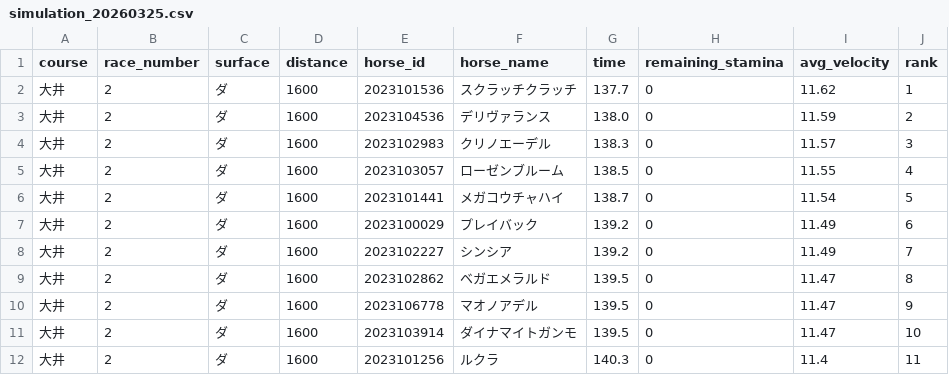
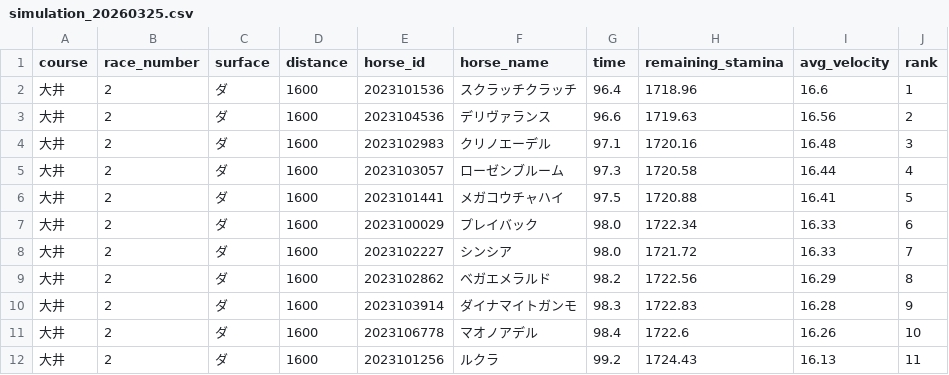
Before and after one commit to My-Game-Manage/NKSimulator, a CSV file: results/simulation_20260325.csv, drawn as a sheet.

```diff
--- a/results/simulation_20260325.csv
+++ b/results/simulation_20260325.csv
@@ -1,12 +1,12 @@
 course,race_number,surface,distance,horse_id,horse_name,time,remaining_stamina,avg_velocity,rank
-大井,2,ダ,1600,2023101536,スクラッチクラッチ,137.7,0,11.62,1
-大井,2,ダ,1600,2023104536,デリヴァランス,138.0,0,11.59,2
-大井,2,ダ,1600,2023102983,クリノエーデル,138.3,0,11.57,3
-大井,2,ダ,1600,2023103057,ローゼンブルーム,138.5,0,11.55,4
-大井,2,ダ,1600,2023101441,メガコウチャハイ,138.7,0,11.54,5
-大井,2,ダ,1600,2023100029,プレイバック,139.2,0,11.49,6
-大井,2,ダ,1600,2023102227,シンシア,139.2,0,11.49,7
-大井,2,ダ,1600,2023102862,ベガエメラルド,139.5,0,11.47,8
-大井,2,ダ,1600,2023106778,マオノアデル,139.5,0,11.47,9
-大井,2,ダ,1600,2023103914,ダイナマイトガンモ,139.5,0,11.47,10
-大井,2,ダ,1600,2023101256,ルクラ,140.3,0,11.4,11
+大井,2,ダ,1600,2023101536,スクラッチクラッチ,96.4,1718.96,16.6,1
+大井,2,ダ,1600,2023104536,デリヴァランス,96.6,1719.63,16.56,2
+大井,2,ダ,1600,2023102983,クリノエーデル,97.1,1720.16,16.48,3
+大井,2,ダ,1600,2023103057,ローゼンブルーム,97.3,1720.58,16.44,4
+大井,2,ダ,1600,2023101441,メガコウチャハイ,97.5,1720.88,16.41,5
+大井,2,ダ,1600,2023100029,プレイバック,98.0,1722.34,16.33,6
+大井,2,ダ,1600,2023102227,シンシア,98.0,1721.72,16.33,7
+大井,2,ダ,1600,2023102862,ベガエメラルド,98.2,1722.56,16.29,8
+大井,2,ダ,1600,2023103914,ダイナマイトガンモ,98.3,1722.83,16.28,9
+大井,2,ダ,1600,2023106778,マオノアデル,98.4,1722.6,16.26,10
+大井,2,ダ,1600,2023101256,ルクラ,99.2,1724.43,16.13,11
```
